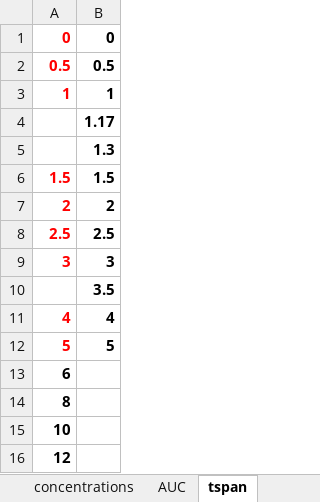
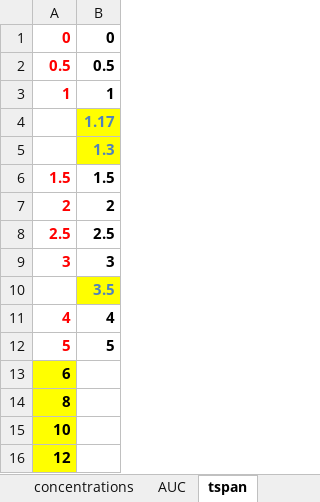
Before and after one commit to JieXue328/Minimal_model_Diabetes_Matlab, an Excel workbook: raw data/GLY PD data 6.12.14_Analysis_Data.xlsx, sheet tspan, drawn as a sheet; values as stored, in another font and other column widths than the file's, no borders; the diff names each change by its address in the sheet, - before the commit and + after, or states it on an @@ line.

```diff
--- a/raw data/GLY PD data 6.12.14_Analysis_Data.xlsx (sheet tspan)
+++ b/raw data/GLY PD data 6.12.14_Analysis_Data.xlsx (sheet tspan)
@@ B4:B5 fill: none → #FFFF00, text colour: black → #4F81BD @@
@@ B10 fill: none → #FFFF00, text colour: black → #4F81BD @@
-A13:A16 fill: none
+A13:A16 fill: #FFFF00
```
Also changed, not shown: other sheet tabs, 16 other files.
